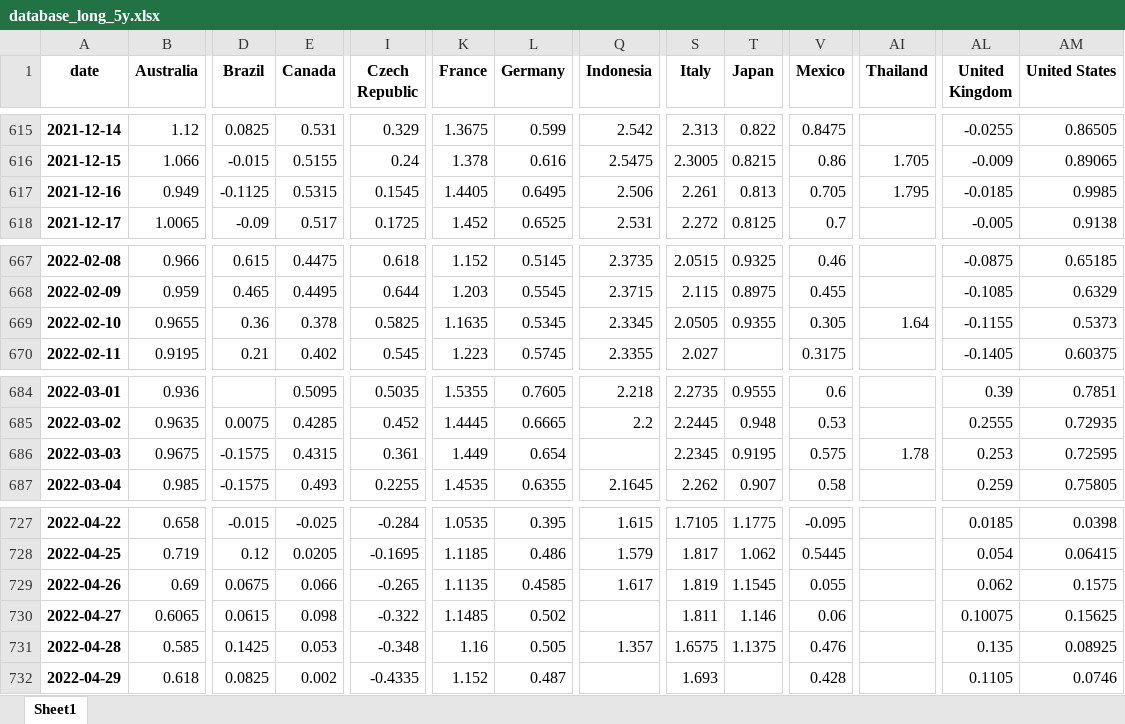
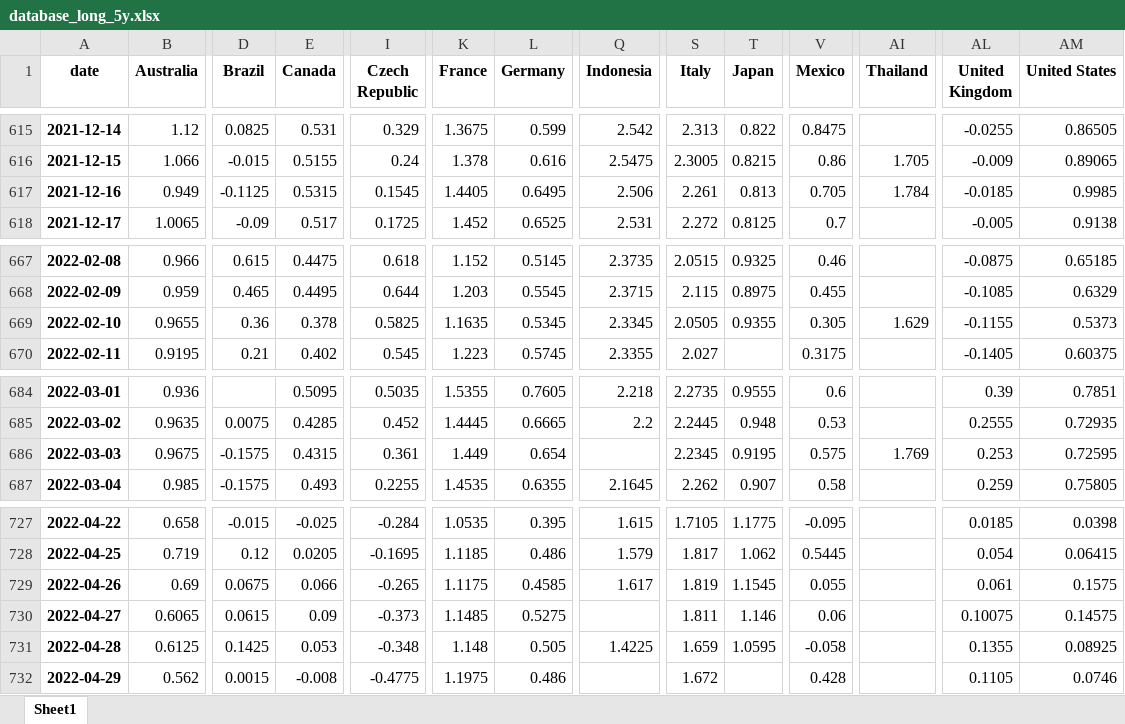
Before and after one commit to cober-data/curvature_database, an Excel workbook: database_long_5y.xlsx, sheet Sheet1, drawn as a sheet; only a part is shown, gaps mark what is left out; values as stored, in another font and other column widths than the file's, no borders; the diff covers the shown part only; the diff names each change by its address in the sheet, - before the commit and + after, or states it on an @@ line.

```diff
--- a/database_long_5y.xlsx (sheet Sheet1)
+++ b/database_long_5y.xlsx (sheet Sheet1)
-AI617 (Thailand): 1.795
+AI617 (Thailand): 1.784
-AI669 (Thailand): 1.64
+AI669 (Thailand): 1.629
-AI686 (Thailand): 1.78
+AI686 (Thailand): 1.769
-K729 (France): 1.1135
+K729 (France): 1.1175
-AL729 (United Kingdom): 0.062
+AL729 (United Kingdom): 0.061
-E730 (Canada): 0.098
+E730 (Canada): 0.09
-I730 (Czech Republic): -0.322
+I730 (Czech Republic): -0.373
-L730 (Germany): 0.502
+L730 (Germany): 0.5275
-AM730 (United States): 0.15625
+AM730 (United States): 0.14575
-B731 (Australia): 0.585
+B731 (Australia): 0.6125
-K731 (France): 1.16
+K731 (France): 1.148
-Q731 (Indonesia): 1.357
+Q731 (Indonesia): 1.4225
-S731 (Italy): 1.6575
+S731 (Italy): 1.659
-T731 (Japan): 1.1375
+T731 (Japan): 1.0595
-V731 (Mexico): 0.476
+V731 (Mexico): -0.058
-AL731 (United Kingdom): 0.135
+AL731 (United Kingdom): 0.1355
-B732 (Australia): 0.618
+B732 (Australia): 0.562
-D732 (Brazil): 0.0825
+D732 (Brazil): 0.0015
-E732 (Canada): 0.002
+E732 (Canada): -0.008
-I732 (Czech Republic): -0.4335
+I732 (Czech Republic): -0.4775
-K732 (France): 1.152
+K732 (France): 1.1975
-L732 (Germany): 0.487
+L732 (Germany): 0.486
-S732 (Italy): 1.693
+S732 (Italy): 1.672
```
Also changed, not shown: 16 edited cells elsewhere in this sheet, Bonds_Australia.xlsx, Bonds_Canada.xlsx, 39 other files.
